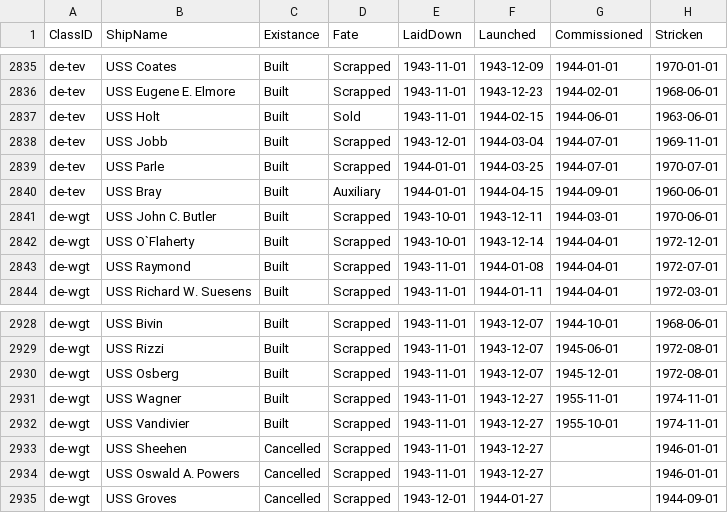
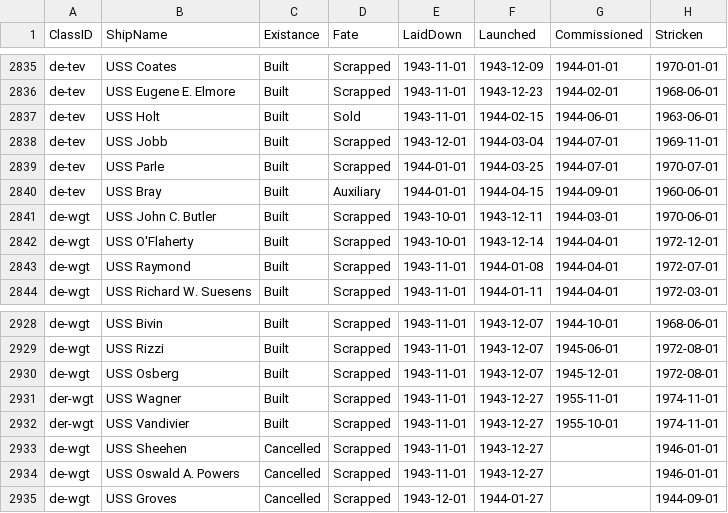
Before and after one commit to jasonmarcher/ferrous-dressed-vessels, a CSV file: res/prebuilt/ships.csv, drawn as a sheet; only a part is shown, gaps mark what is left out.

```diff
--- a/res/prebuilt/ships.csv
+++ b/res/prebuilt/ships.csv
@@ -2841,3 +2841,3 @@ de-tev,USS Bray,Built,Auxiliary,1944-01-01,1944-04-15,1944-09-01,1960-06-01
 de-wgt,USS John C. Butler,Built,Scrapped,1943-10-01,1943-12-11,1944-03-01,1970-06-01
-de-wgt,USS O`Flaherty,Built,Scrapped,1943-10-01,1943-12-14,1944-04-01,1972-12-01
+de-wgt,USS O'Flaherty,Built,Scrapped,1943-10-01,1943-12-14,1944-04-01,1972-12-01
 de-wgt,USS Raymond,Built,Scrapped,1943-11-01,1944-01-08,1944-04-01,1972-07-01
@@ -2930,4 +2930,4 @@ de-wgt,USS Rizzi,Built,Scrapped,1943-11-01,1943-12-07,1945-06-01,1972-08-01
 de-wgt,USS Osberg,Built,Scrapped,1943-11-01,1943-12-07,1945-12-01,1972-08-01
-de-wgt,USS Wagner,Built,Scrapped,1943-11-01,1943-12-27,1955-11-01,1974-11-01
-de-wgt,USS Vandivier,Built,Scrapped,1943-11-01,1943-12-27,1955-10-01,1974-11-01
+der-wgt,USS Wagner,Built,Scrapped,1943-11-01,1943-12-27,1955-11-01,1974-11-01
+der-wgt,USS Vandivier,Built,Scrapped,1943-11-01,1943-12-27,1955-10-01,1974-11-01
 de-wgt,USS Sheehen,Cancelled,Scrapped,1943-11-01,1943-12-27,,1946-01-01
```
Also changed, not shown: res/prebuilt/classes.csv, 1 other file.
